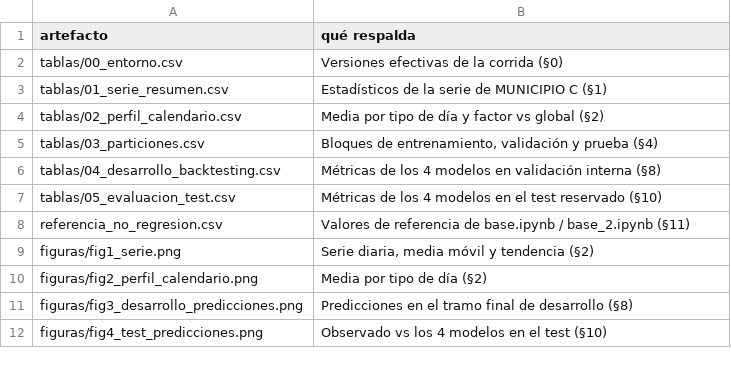
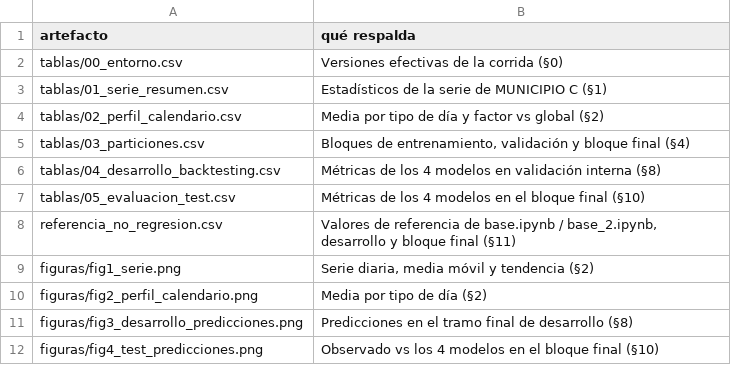
Before and after one commit to victoruria-netizen/proyecto-machine-learning, a CSV file: experiments/linea_base/tablas/06_artefactos.csv, drawn as a sheet.

```diff
--- a/experiments/linea_base/tablas/06_artefactos.csv
+++ b/experiments/linea_base/tablas/06_artefactos.csv
@@ -4,6 +4,6 @@ tablas/01_serie_resumen.csv,Estadísticos de la serie de MUNICIPIO C (§1)
 tablas/02_perfil_calendario.csv,Media por tipo de día y factor vs global (§2)
-tablas/03_particiones.csv,"Bloques de entrenamiento, validación y prueba (§4)"
+tablas/03_particiones.csv,"Bloques de entrenamiento, validación y bloque final (§4)"
 tablas/04_desarrollo_backtesting.csv,Métricas de los 4 modelos en validación interna (§8)
-tablas/05_evaluacion_test.csv,Métricas de los 4 modelos en el test reservado (§10)
-referencia_no_regresion.csv,Valores de referencia de base.ipynb / base_2.ipynb (§11)
+tablas/05_evaluacion_test.csv,Métricas de los 4 modelos en el bloque final (§10)
+referencia_no_regresion.csv,"Valores de referencia de base.ipynb / base_2.ipynb, desarrollo y bloque final (§11)"
 figuras/fig1_serie.png,"Serie diaria, media móvil y tendencia (§2)"
@@ -11,2 +11,2 @@ figuras/fig2_perfil_calendario.png,Media por tipo de día (§2)
 figuras/fig3_desarrollo_predicciones.png,Predicciones en el tramo final de desarrollo (§8)
-figuras/fig4_test_predicciones.png,Observado vs los 4 modelos en el test (§10)
+figuras/fig4_test_predicciones.png,Observado vs los 4 modelos en el bloque final (§10)
```
Also changed, not shown: experiments/linea_base/referencia_no_regresion.csv, experiments/linea_base/tablas/04_desarrollo_backtesting.csv, 6 other files.
